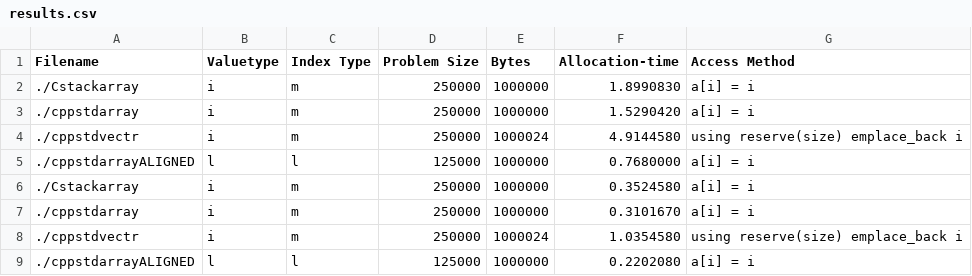
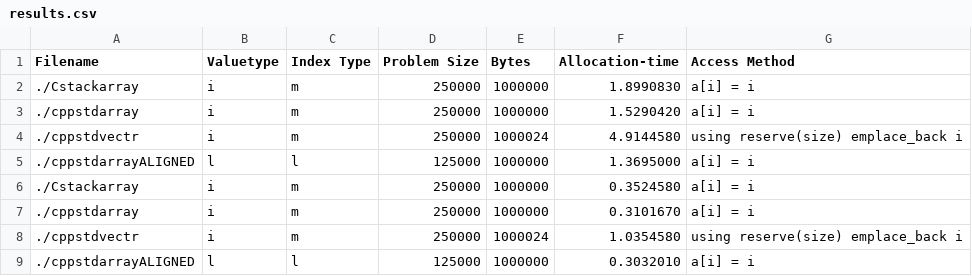
Before and after one commit to tommygorham/o2bench, a CSV file: results.csv, drawn as a sheet.

```diff
--- a/results.csv
+++ b/results.csv
@@ -4,3 +4,3 @@ Filename,Valuetype,Index Type,Problem Size,Bytes,Allocation-time,Access Method
 ./cppstdvectr,i,m,250000,1000024,4.9144580,using reserve(size) emplace_back i
-./cppstdarrayALIGNED,l,l,125000,1000000,0.7680000,a[i] = i
+./cppstdarrayALIGNED,l,l,125000,1000000,1.3695000,a[i] = i
 ./Cstackarray,i,m,250000,1000000,0.3524580,a[i] = i
@@ -8,2 +8,2 @@ Filename,Valuetype,Index Type,Problem Size,Bytes,Allocation-time,Access Method
 ./cppstdvectr,i,m,250000,1000024,1.0354580,using reserve(size) emplace_back i
-./cppstdarrayALIGNED,l,l,125000,1000000,0.2202080,a[i] = i
+./cppstdarrayALIGNED,l,l,125000,1000000,0.3032010,a[i] = i
```
Also changed, not shown: 3 other files.
